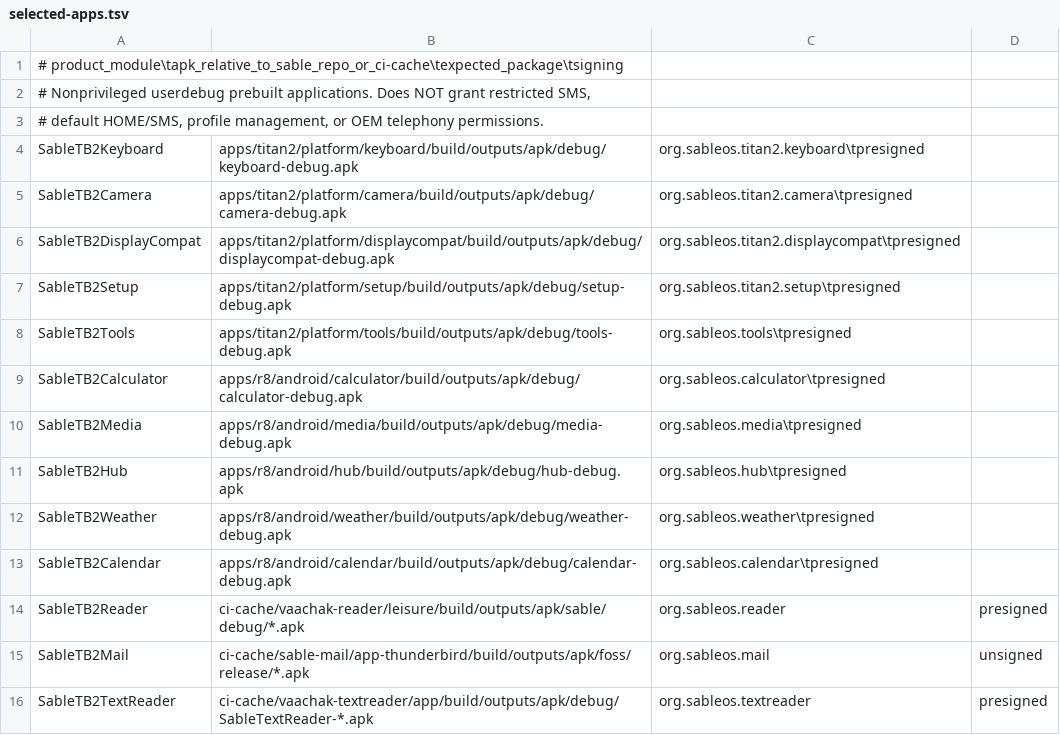
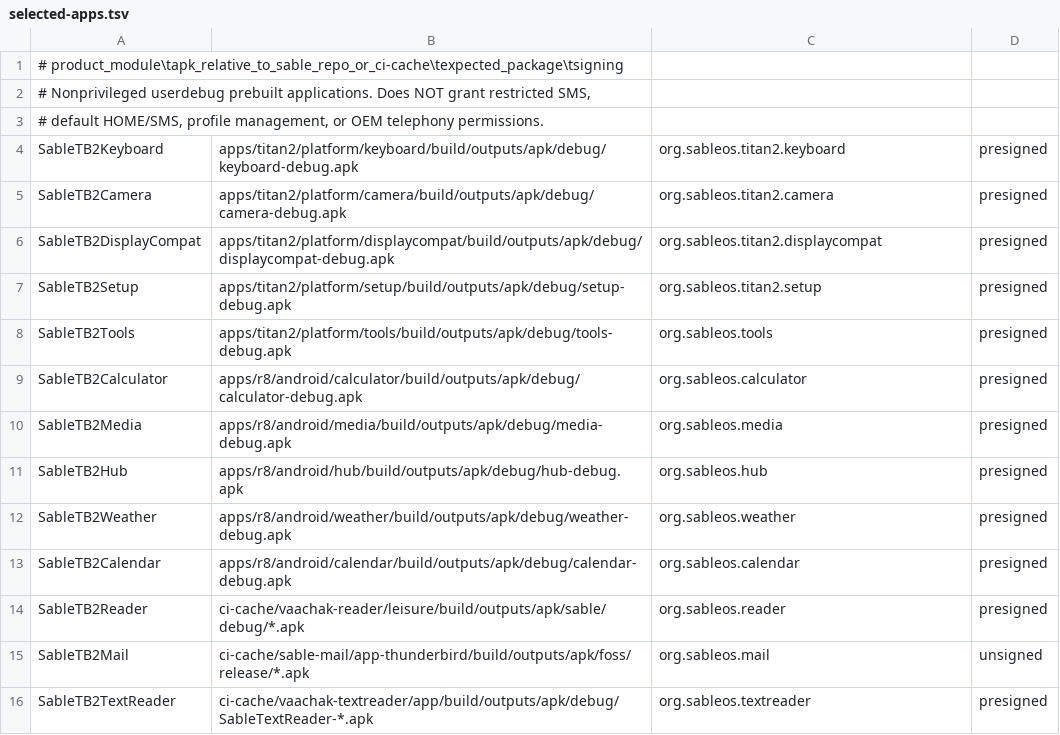
Before and after one commit to aimindseye/sableos, a TSV file: product/titan2/track-b-integrated/selected-apps.tsv, drawn as a sheet.

Commit message:
fix(titan2): repair actual tab separators in proposed source app manifest

```diff
--- a/product/titan2/track-b-integrated/selected-apps.tsv
+++ b/product/titan2/track-b-integrated/selected-apps.tsv
@@ -3,12 +3,12 @@
 # default HOME/SMS, profile management, or OEM telephony permissions.
-SableTB2Keyboard	apps/titan2/platform/keyboard/build/outputs/apk/debug/keyboard-debug.apk	org.sableos.titan2.keyboard\tpresigned
-SableTB2Camera	apps/titan2/platform/camera/build/outputs/apk/debug/camera-debug.apk	org.sableos.titan2.camera\tpresigned
-SableTB2DisplayCompat	apps/titan2/platform/displaycompat/build/outputs/apk/debug/displaycompat-debug.apk	org.sableos.titan2.displaycompat\tpresigned
-SableTB2Setup	apps/titan2/platform/setup/build/outputs/apk/debug/setup-debug.apk	org.sableos.titan2.setup\tpresigned
-SableTB2Tools	apps/titan2/platform/tools/build/outputs/apk/debug/tools-debug.apk	org.sableos.tools\tpresigned
-SableTB2Calculator	apps/r8/android/calculator/build/outputs/apk/debug/calculator-debug.apk	org.sableos.calculator\tpresigned
-SableTB2Media	apps/r8/android/media/build/outputs/apk/debug/media-debug.apk	org.sableos.media\tpresigned
-SableTB2Hub	apps/r8/android/hub/build/outputs/apk/debug/hub-debug.apk	org.sableos.hub\tpresigned
-SableTB2Weather	apps/r8/android/weather/build/outputs/apk/debug/weather-debug.apk	org.sableos.weather\tpresigned
-SableTB2Calendar	apps/r8/android/calendar/build/outputs/apk/debug/calendar-debug.apk	org.sableos.calendar\tpresigned
+SableTB2Keyboard	apps/titan2/platform/keyboard/build/outputs/apk/debug/keyboard-debug.apk	org.sableos.titan2.keyboard	presigned
+SableTB2Camera	apps/titan2/platform/camera/build/outputs/apk/debug/camera-debug.apk	org.sableos.titan2.camera	presigned
+SableTB2DisplayCompat	apps/titan2/platform/displaycompat/build/outputs/apk/debug/displaycompat-debug.apk	org.sableos.titan2.displaycompat	presigned
+SableTB2Setup	apps/titan2/platform/setup/build/outputs/apk/debug/setup-debug.apk	org.sableos.titan2.setup	presigned
+SableTB2Tools	apps/titan2/platform/tools/build/outputs/apk/debug/tools-debug.apk	org.sableos.tools	presigned
+SableTB2Calculator	apps/r8/android/calculator/build/outputs/apk/debug/calculator-debug.apk	org.sableos.calculator	presigned
+SableTB2Media	apps/r8/android/media/build/outputs/apk/debug/media-debug.apk	org.sableos.media	presigned
+SableTB2Hub	apps/r8/android/hub/build/outputs/apk/debug/hub-debug.apk	org.sableos.hub	presigned
+SableTB2Weather	apps/r8/android/weather/build/outputs/apk/debug/weather-debug.apk	org.sableos.weather	presigned
+SableTB2Calendar	apps/r8/android/calendar/build/outputs/apk/debug/calendar-debug.apk	org.sableos.calendar	presigned
 SableTB2Reader	ci-cache/vaachak-reader/leisure/build/outputs/apk/sable/debug/*.apk	org.sableos.reader	presigned
```
